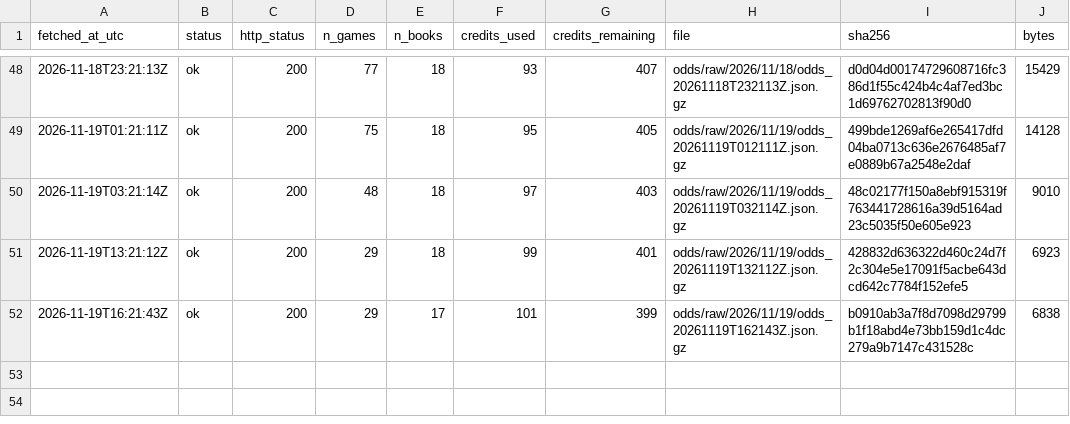
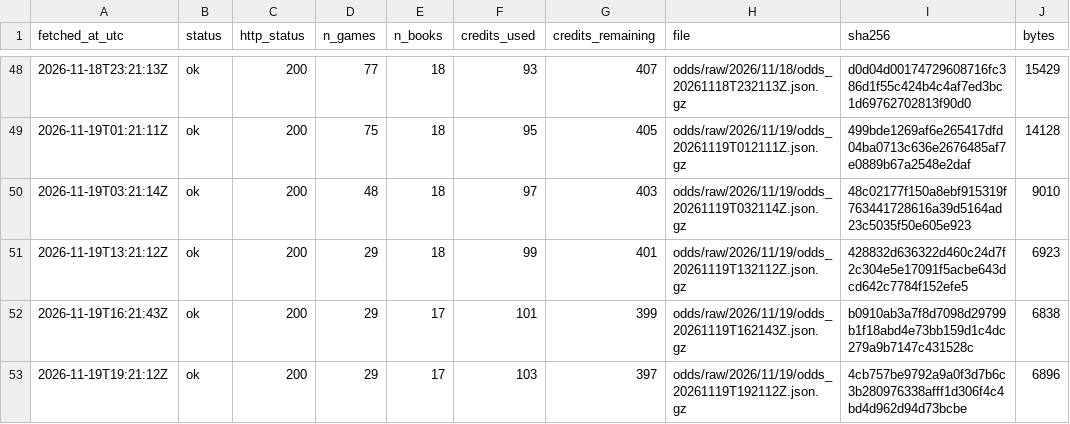
Before and after one commit to ohektner/shac-sb-index, a CSV file: data/status/odds_snapshot_log.csv, drawn as a sheet; only a part is shown, gaps mark what is left out; the diff names each change by its address in the sheet, - before the commit and + after, or states it on an @@ line.

```diff
--- a/data/status/odds_snapshot_log.csv
+++ b/data/status/odds_snapshot_log.csv
+row 53: 2026-11-19T19:21:12Z | ok | 200 | 29 | 17 | 103 | 397 | odds/raw/2026/11/19/odds_20261119T192112Z.json.gz | 4cb757be9792a9a0f3d7b6c3b280976338afff1d306f4c4bd4d962d94d73bcbe | 6896
```
